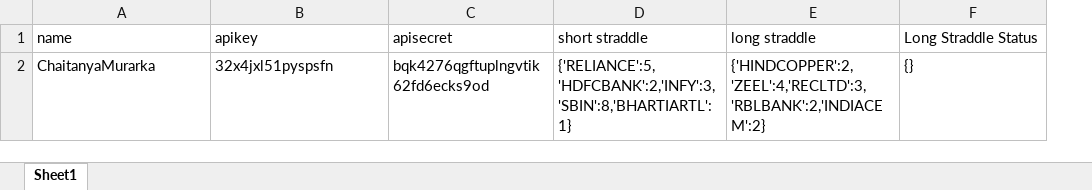
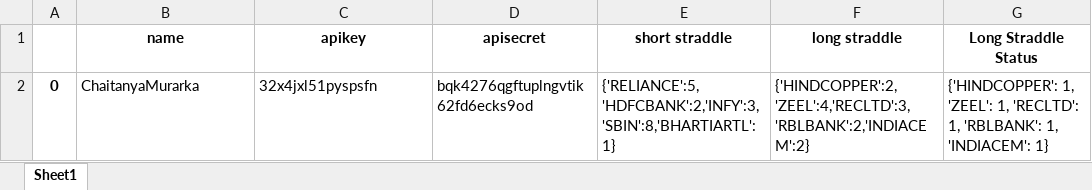
Before and after one commit to chaitanyamurarka/Short-Long-Straddle, an Excel workbook: login.xlsx, sheet Sheet1, drawn as a sheet; values as stored, in another font and other column widths than the file's, no borders; addresses are those after the commit; the diff names each change by its address in the sheet, - before the commit and + after, or states it on an @@ line.

```diff
--- a/login.xlsx (sheet Sheet1)
+++ b/login.xlsx (sheet Sheet1)
+column A, row 2: 0
@@ B1:G1 bold: off → on, alignment: left → center @@
-G2 (Long Straddle Status): {}
+G2 (Long Straddle Status): {'HINDCOPPER': 1, 'ZEEL': 1, 'RECLTD': 1, 'RBLBANK': 1, 'INDIACEM': 1}
```
Also changed, not shown: 3 other files.
